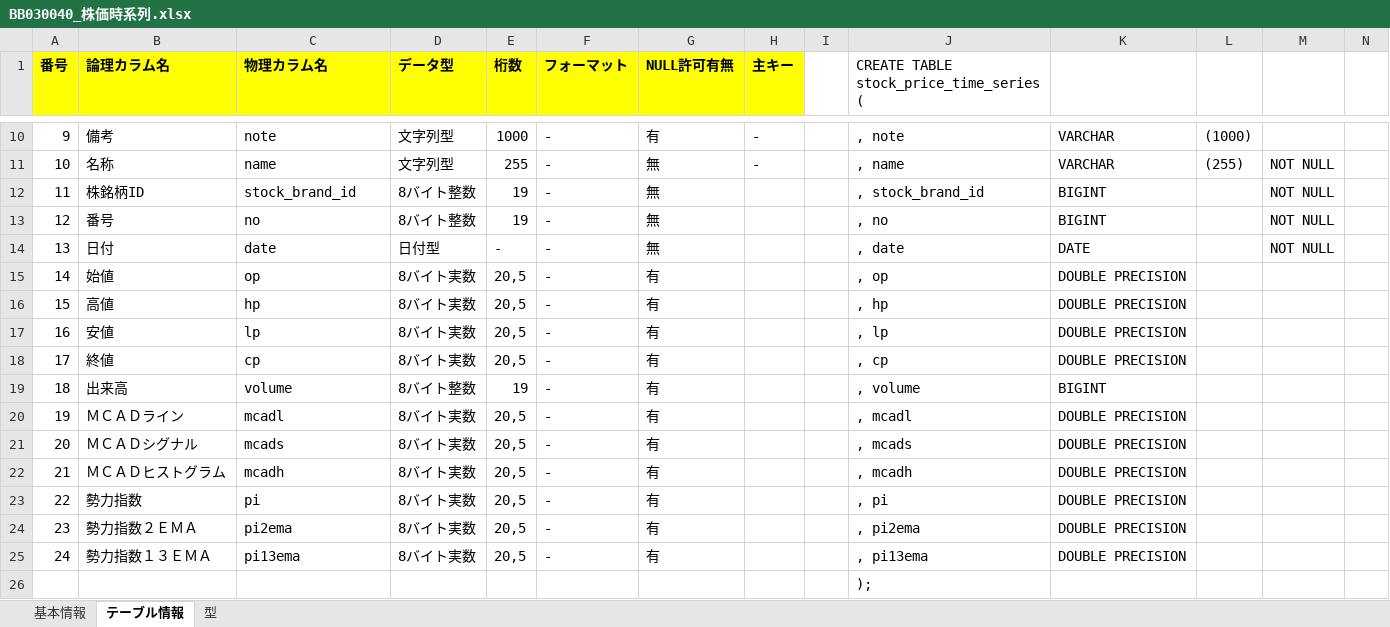
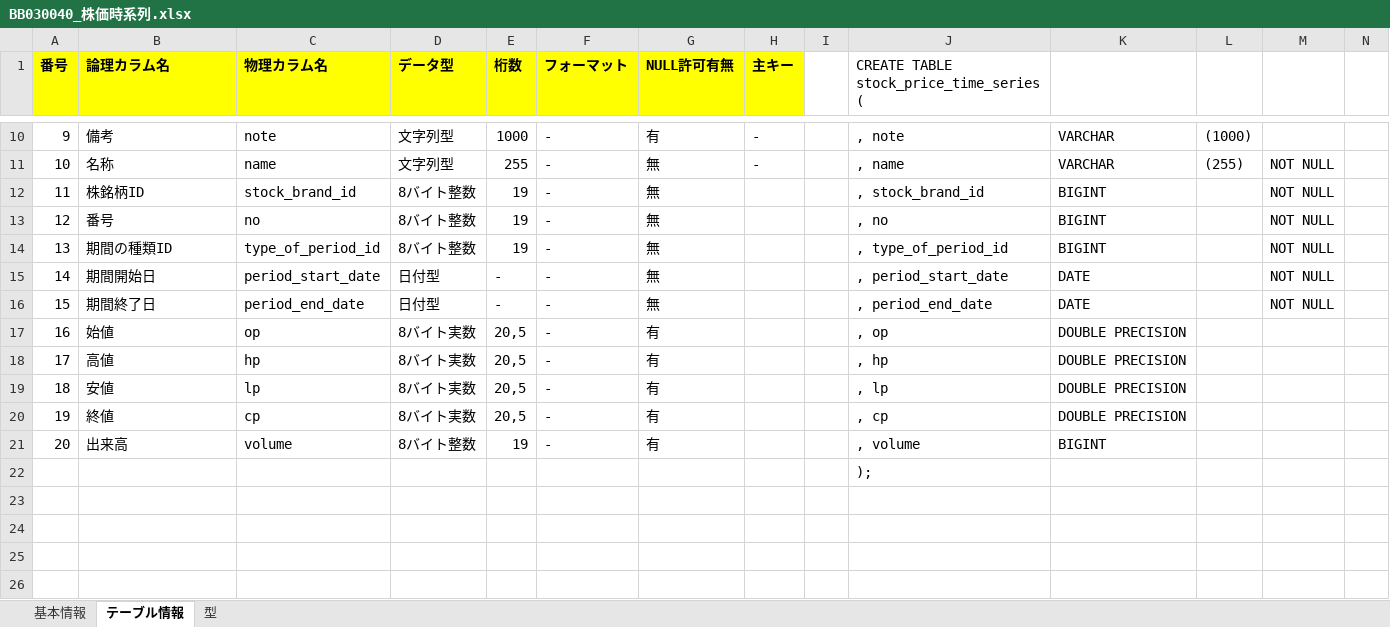
Before and after one commit to KenichiroArai/No002_ThreeStageScreenTradingSystem_Doc, an Excel workbook: AD010_内部定義/BB030_テーブル設計書/BB030040_株価時系列.xlsx, sheet テーブル情報, drawn as a sheet; only a part is shown, gaps mark what is left out; values as stored, in another font and other column widths than the file's, no borders; removed rows and columns are numbered as before the commit, all else as after; the diff names each change by its address in the sheet, - before the commit and + after, or states it on an @@ line.

Commit message:
(refs #4076) STEP01　一通り作成　TSSTSの実装　準備処理　MACDヒストグラム、勢力指数の２日ＥＭＡなどのデータを作成する
株価週足と株価月足を株価時系列に一本化した。
株価時系列の日付を期間開始日と期間終了日に変更した。
株価時系列に期間の種類IDを追加した。
株価計算値テーブルを追加した。

```diff
--- a/AD010_内部定義/BB030_テーブル設計書/BB030040_株価時系列.xlsx (sheet テーブル情報)
+++ b/AD010_内部定義/BB030_テーブル設計書/BB030040_株価時系列.xlsx (sheet テーブル情報)
+row 14: 13 | 期間の種類ID | type_of_period_id | 8バイト整数 | 19 | - | 無 |  |  | , type_of_period_id | BIGINT |  | NOT NULL
+row 15: 14 | 期間開始日 | period_start_date | 日付型 | - | - | 無 |  |  | , period_start_date | DATE |  | NOT NULL
@@ column A (番号) renumbered between rows 16 and 21 @@
-B16 (論理カラム名): 日付
+B16 (論理カラム名): 期間終了日
-C16 (物理カラム名): date
+C16 (物理カラム名): period_end_date
-J16: , date
+J16: , period_end_date
-row 20: 19 | ＭＣＡＤライン | mcadl | 8バイト実数 | 20,5 | - | 有 |  |  | , mcadl | DOUBLE PRECISION
-row 21: 20 | ＭＣＡＤシグナル | mcads | 8バイト実数 | 20,5 | - | 有 |  |  | , mcads | DOUBLE PRECISION
-row 22: 21 | ＭＣＡＤヒストグラム | mcadh | 8バイト実数 | 20,5 | - | 有 |  |  | , mcadh | DOUBLE PRECISION
-row 23: 22 | 勢力指数 | pi | 8バイト実数 | 20,5 | - | 有 |  |  | , pi | DOUBLE PRECISION
-row 24: 23 | 勢力指数２ＥＭＡ | pi2ema | 8バイト実数 | 20,5 | - | 有 |  |  | , pi2ema | DOUBLE PRECISION
-row 25: 24 | 勢力指数１３ＥＭＡ | pi13ema | 8バイト実数 | 20,5 | - | 有 |  |  | , pi13ema | DOUBLE PRECISION
```
Also changed, not shown: sheet 基本情報, formulas that keep their value, AD010_内部定義/BA010_定義/CA010010_論理名・物理名マッピング.xlsx, AD010_内部定義/BB030_テーブル設計書/BB030005_テーブル一覧.xlsx, 9 other files.
